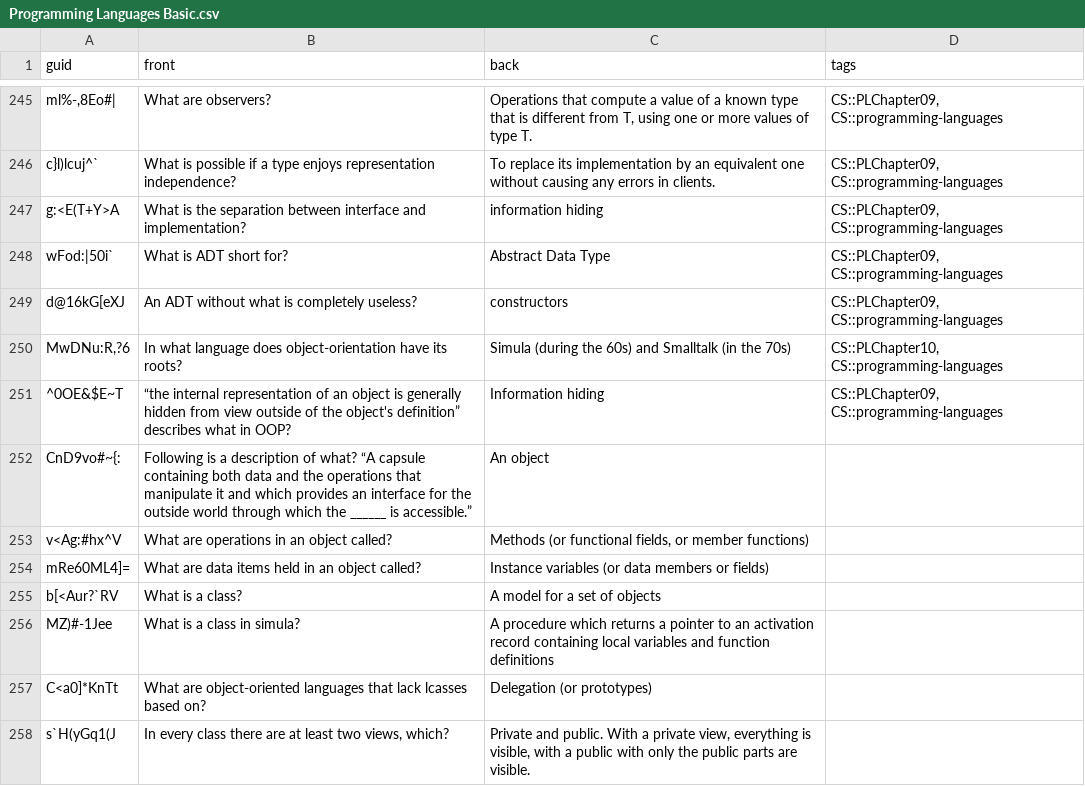
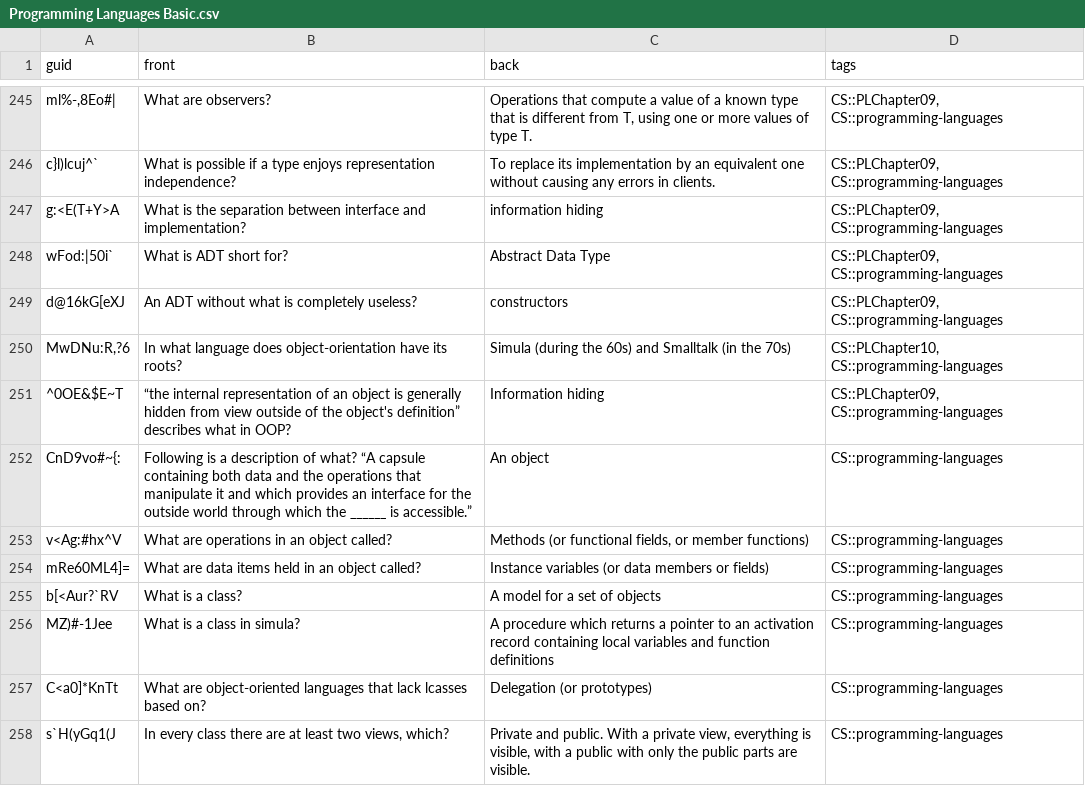
Before and after one commit to kevinvinther/ComputerScienceFlashcards, a CSV file: src/data/Programming Languages Basic.csv, drawn as a sheet; only a part is shown, gaps mark what is left out.

Commit message:
Fix tags in PL

```diff
--- a/src/data/Programming Languages Basic.csv
+++ b/src/data/Programming Languages Basic.csv
@@ -255,8 +255,8 @@ d@16kG[eXJ,An ADT without what is completely useless?,constructors,"CS::PLChapte
 ^0OE&$E~T,“the internal representation of an object is generally hidden from view outside of the object's definition” describes what in OOP?,Information hiding,"CS::PLChapter09, CS::programming-languages"
-CnD9vo#~{:,Following is a description of what? “A capsule containing both data and the operations that manipulate it and which provides an interface for the outside world through which the ______ is accessible.”,An object,
-v<Ag:#hx^V,What are operations in an object called?,"Methods (or functional fields, or member functions)",
-mRe60ML4]=,What are data items held in an object called?,Instance variables (or data members or fields),
-b[<Aur?`RV,What is a class?,A model for a set of objects,
-MZ)#-1Jee,What is a class in simula?,A procedure which returns a pointer to an activation record containing local variables and function definitions,
-C<a0]*KnTt,What are object-oriented languages that lack lcasses based on?,Delegation (or prototypes),
-s`H(yGq1(J,"In every class there are at least two views, which?","Private and public. With a private view, everything is visible, with a public with only the public parts are visible.",
+CnD9vo#~{:,Following is a description of what? “A capsule containing both data and the operations that manipulate it and which provides an interface for the outside world through which the ______ is accessible.”,An object,CS::programming-languages
+v<Ag:#hx^V,What are operations in an object called?,"Methods (or functional fields, or member functions)",CS::programming-languages
+mRe60ML4]=,What are data items held in an object called?,Instance variables (or data members or fields),CS::programming-languages
+b[<Aur?`RV,What is a class?,A model for a set of objects,CS::programming-languages
+MZ)#-1Jee,What is a class in simula?,A procedure which returns a pointer to an activation record containing local variables and function definitions,CS::programming-languages
+C<a0]*KnTt,What are object-oriented languages that lack lcasses based on?,Delegation (or prototypes),CS::programming-languages
+s`H(yGq1(J,"In every class there are at least two views, which?","Private and public. With a private view, everything is visible, with a public with only the public parts are visible.",CS::programming-languages
```
